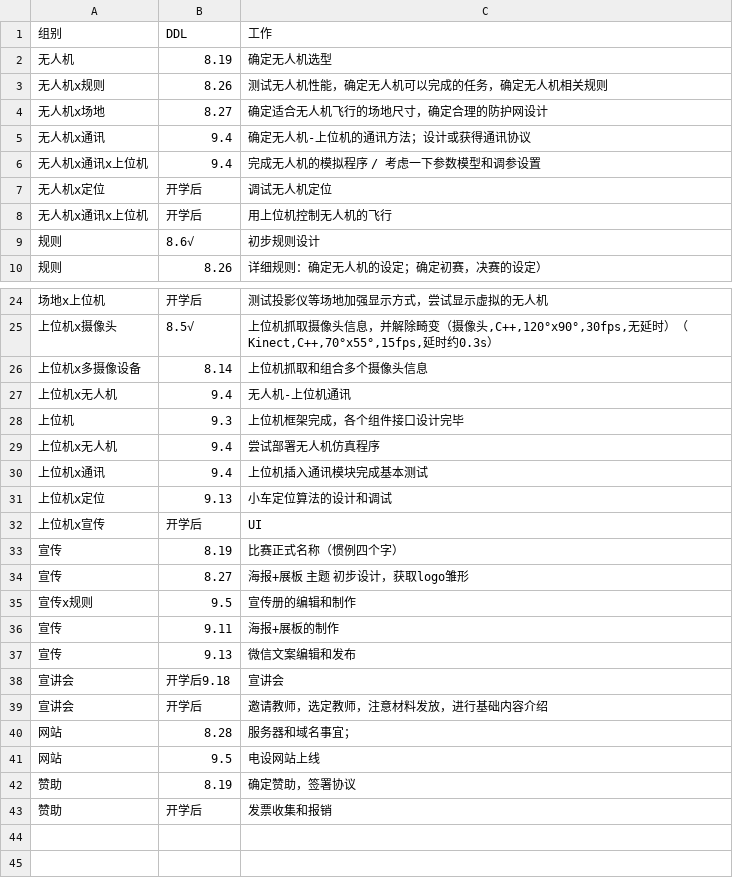
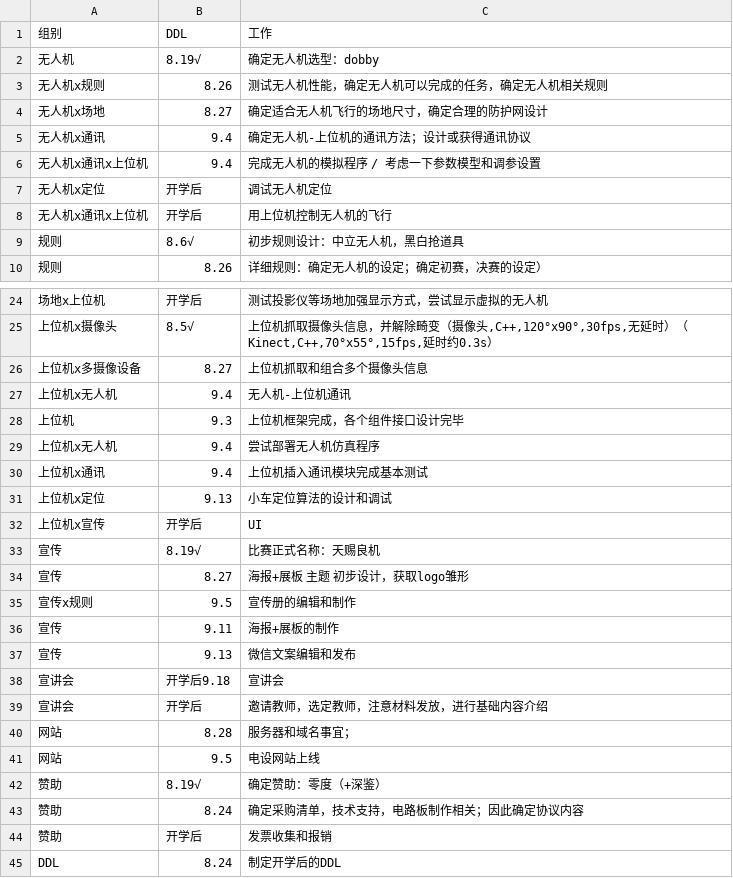
Before and after one commit to DAASTA/EDC2016_logic, a CSV file: DDL_detail.csv, drawn as a sheet; only a part is shown, gaps mark what is left out.

Commit message:
[update] DDL_detail

```diff
--- a/DDL_detail.csv
+++ b/DDL_detail.csv
@@ -1,3 +1,3 @@
 组别,DDL,工作
-无人机,8.19,确定无人机选型
+无人机,8.19√,确定无人机选型：dobby
 无人机x规则,8.26,测试无人机性能，确定无人机可以完成的任务，确定无人机相关规则
@@ -8,3 +8,3 @@
 无人机x通讯x上位机,开学后,用上位机控制无人机的飞行
-规则,8.6√,初步规则设计
+规则,8.6√,初步规则设计：中立无人机，黑白抢道具
 规则,8.26,详细规则：确定无人机的设定；确定初赛，决赛的设定）
@@ -25,3 +25,3 @@
 上位机x摄像头,8.5√,"上位机抓取摄像头信息，并解除畸变（摄像头,C++,120°x90°,30fps,无延时）（Kinect,C++,70°x55°,15fps,延时约0.3s）"
-上位机x多摄像设备,8.14,上位机抓取和组合多个摄像头信息
+上位机x多摄像设备,8.27,上位机抓取和组合多个摄像头信息
 上位机x无人机,9.4,无人机-上位机通讯
@@ -32,3 +32,3 @@
 上位机x宣传,开学后,UI
-宣传,8.19,比赛正式名称（惯例四个字）
+宣传,8.19√,比赛正式名称：天赐良机
 宣传,8.27,海报+展板 主题 初步设计，获取logo雏形
@@ -41,3 +41,5 @@
 网站,9.5,电设网站上线
-赞助,8.19,确定赞助，签署协议
+赞助,8.19√,确定赞助：零度（+深鉴）
+赞助,8.24,确定采购清单，技术支持，电路板制作相关；因此确定协议内容
 赞助,开学后,发票收集和报销
+DDL,8.24,制定开学后的DDL
```
